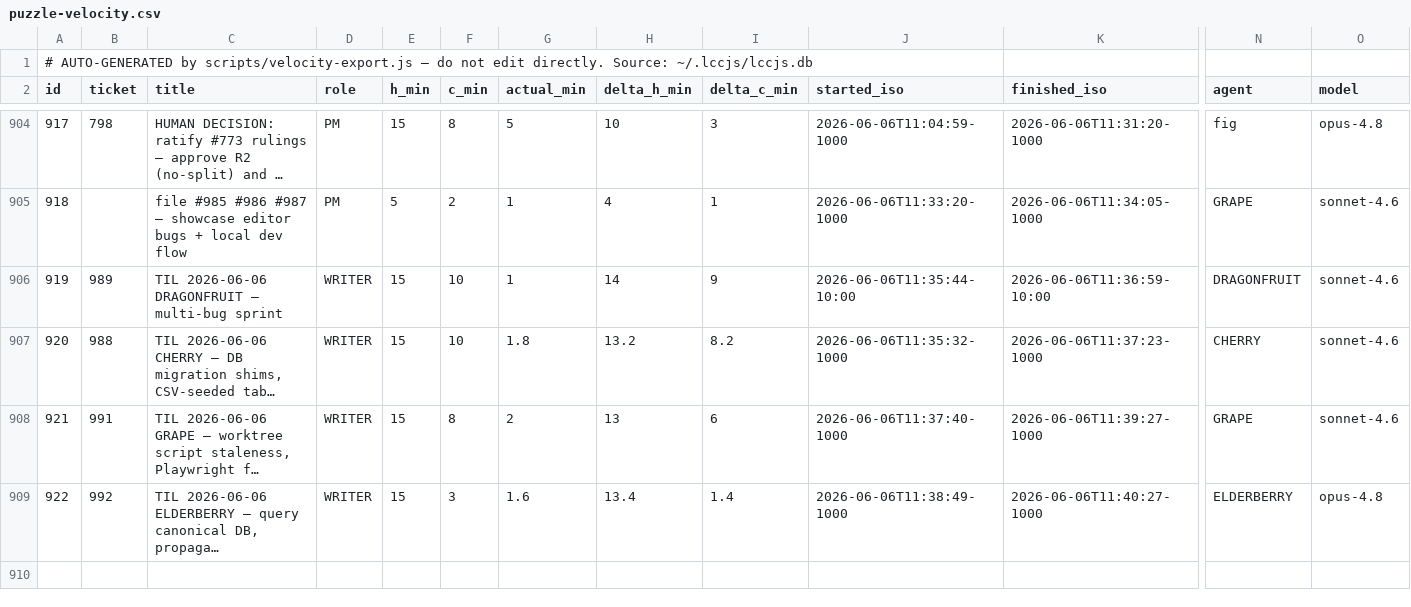
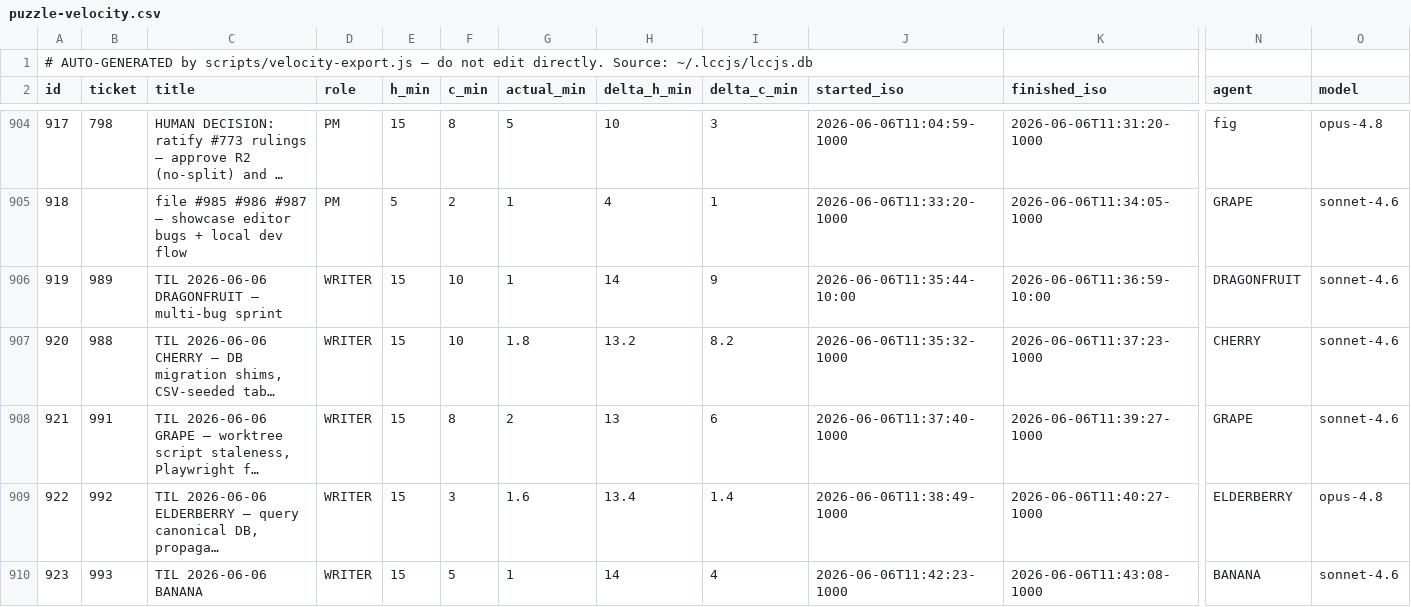
Before and after one commit to avidrucker/lccjs, a CSV file: docs/puzzle-velocity.csv, drawn as a sheet; only a part is shown, gaps mark what is left out; long unchanged cells end in …; rows hold the shown columns only; the diff names each change by its address in the sheet, - before the commit and + after, or states it on an @@ line.

Commit message:
docs(learnings): TIL 2026-06-06 BANANA — close-before-push, DB env override, retroactive error logging
Closes #993

```diff
--- a/docs/puzzle-velocity.csv
+++ b/docs/puzzle-velocity.csv
+row 910: 923 | 993 | TIL 2026-06-06 BANANA | WRITER | 15 | 5 | 1 | 14 | 4 | 2026-06-06T11:42:23-1000 | 2026-06-06T11:43:08-1000 | BANANA | sonnet-4.6
```
Also changed, not shown: 1 other file.
